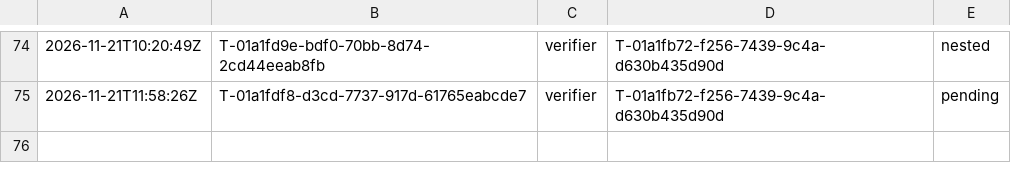
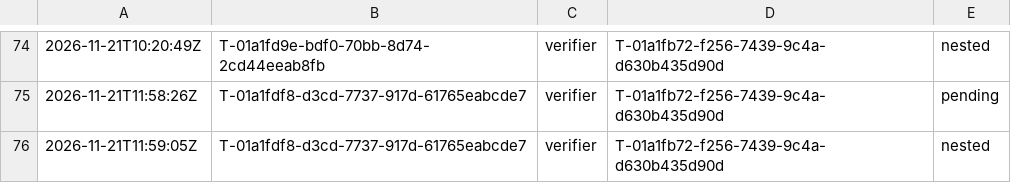
Before and after one commit to br1anchen/open-pstack, a TSV file: nest-pending.tsv, drawn as a sheet; only a part is shown, gaps mark what is left out; the diff names each change by its address in the sheet, - before the commit and + after, or states it on an @@ line.

```diff
--- a/nest-pending.tsv
+++ b/nest-pending.tsv
+row 76: 2026-11-21T11:59:05Z | T-01a1fdf8-d3cd-7737-917d-61765eabcde7 | verifier | T-01a1fb72-f256-7439-9c4a-d630b435d90d | nested
```
Also changed, not shown: decisions.tsv, events/master-g2.tsv, 2 other files.
